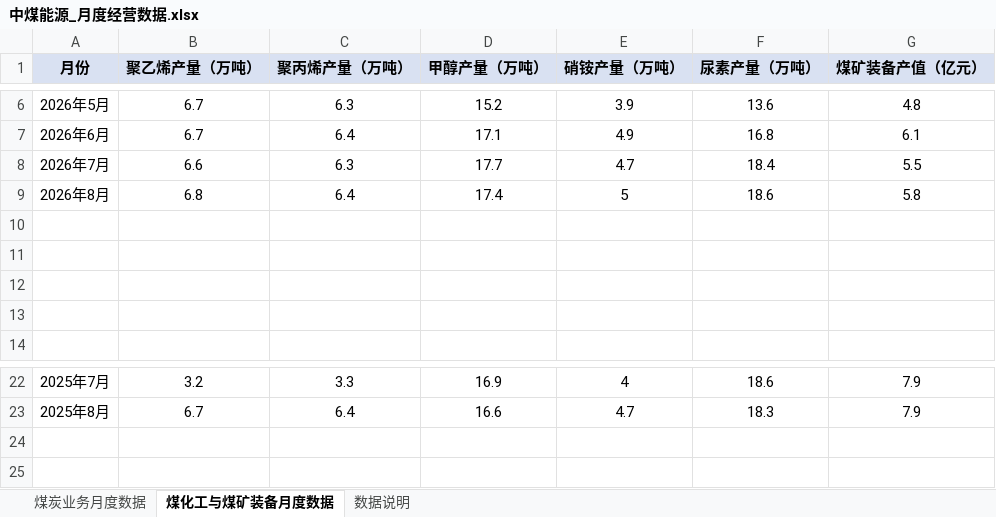
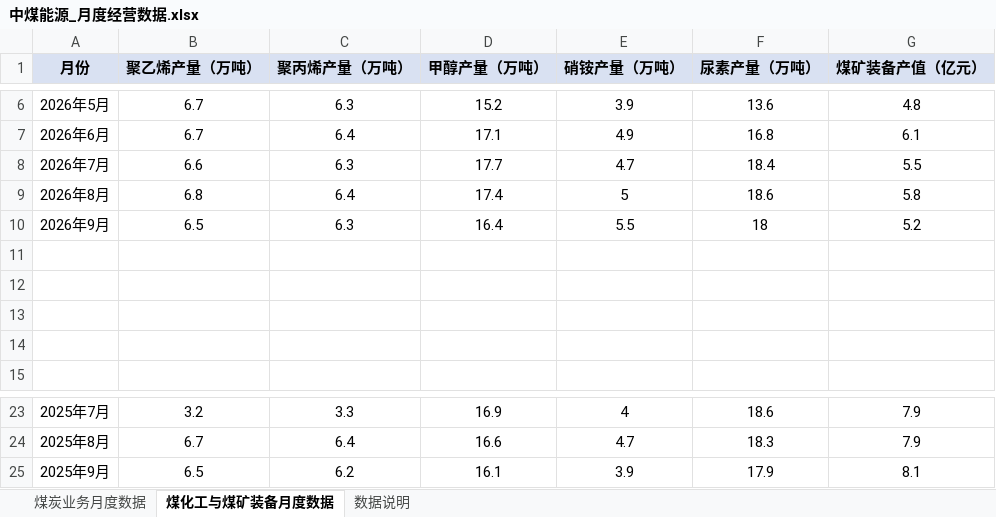
Before and after one commit to Kelvin-Liu1982/PersonalStock, an Excel workbook: china-coal/数据源/中煤能源_月度经营数据.xlsx, sheet 煤化工与煤矿装备月度数据, drawn as a sheet; only a part is shown, gaps mark what is left out; values as stored, in another font and other column widths than the file's, no borders; the diff names each change by its address in the sheet, - before the commit and + after, or states it on an @@ line.

```diff
--- a/china-coal/数据源/中煤能源_月度经营数据.xlsx (sheet 煤化工与煤矿装备月度数据)
+++ b/china-coal/数据源/中煤能源_月度经营数据.xlsx (sheet 煤化工与煤矿装备月度数据)
+row 10: 2026年9月 | 6.5 | 6.3 | 16.4 | 5.5 | 18 | 5.2
+row 25: 2025年9月 | 6.5 | 6.2 | 16.1 | 3.9 | 17.9 | 8.1
```
Also changed, not shown: sheet 煤炭业务月度数据, sheet 数据说明, china-coal/数据源/中煤能源_价格和成本.xlsx, 21 other files.
